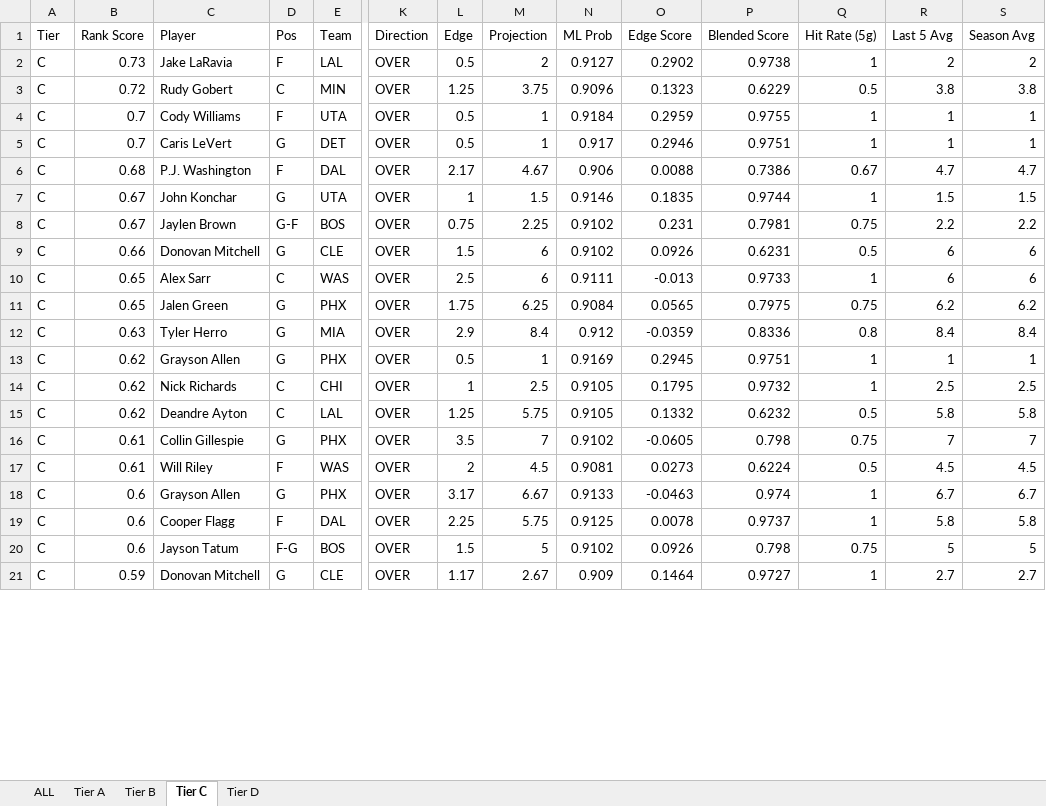
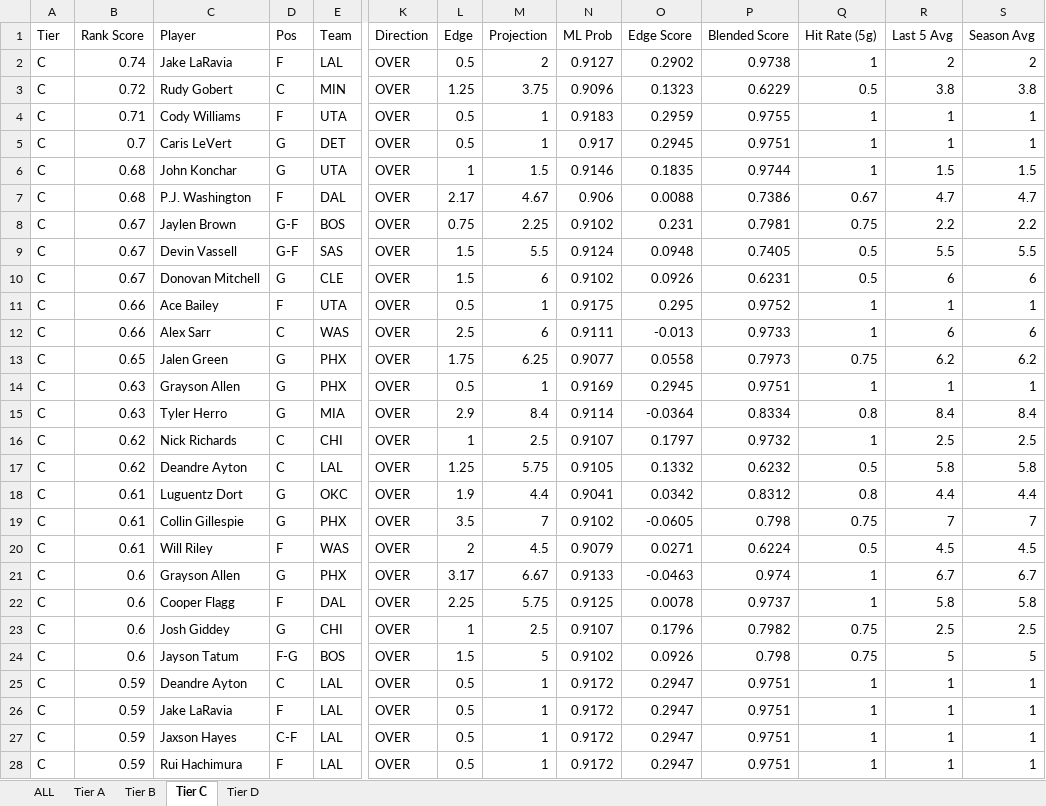
Before and after one commit to halekevi/nba-pipelines, an Excel workbook: NBA/step8_nba1q_direction_clean.xlsx, sheet Tier C, drawn as a sheet; only a part is shown, gaps mark what is left out; the shorter side is filled out with more unchanged rows; values as stored, in another font and other column widths than the file's, no cell formats; removed rows and columns are numbered as before the commit, all else as after; rows hold the shown columns only; the diff covers the shown part only; the diff names each change by its address in the sheet, - before the commit and + after, or states it on an @@ line.

```diff
--- a/NBA/step8_nba1q_direction_clean.xlsx (sheet Tier C)
+++ b/NBA/step8_nba1q_direction_clean.xlsx (sheet Tier C)
-B2 (Rank Score): 0.73
+B2 (Rank Score): 0.74
-B4 (Rank Score): 0.7
+B4 (Rank Score): 0.71
-N4 (ML Prob): 0.9184
+N4 (ML Prob): 0.9183
-O5 (Edge Score): 0.2946
+O5 (Edge Score): 0.2945
+row 6: C | 0.68 | John Konchar | G | UTA | OVER | 1 | 1.5 | 0.9146 | 0.1835 | 0.9744 | 1 | 1.5 | 1.5
-row 7: C | 0.67 | John Konchar | G | UTA | OVER | 1 | 1.5 | 0.9146 | 0.1835 | 0.9744 | 1 | 1.5 | 1.5
+row 9: C | 0.67 | Devin Vassell | G-F | SAS | OVER | 1.5 | 5.5 | 0.9124 | 0.0948 | 0.7405 | 0.5 | 5.5 | 5.5
-B10 (Rank Score): 0.66
+B10 (Rank Score): 0.67
+row 11: C | 0.66 | Ace Bailey | F | UTA | OVER | 0.5 | 1 | 0.9175 | 0.295 | 0.9752 | 1 | 1 | 1
-B12 (Rank Score): 0.65
+B12 (Rank Score): 0.66
-N13 (ML Prob): 0.9084
+N13 (ML Prob): 0.9077
-O13 (Edge Score): 0.0565
+O13 (Edge Score): 0.0558
-P13 (Blended Score): 0.7975
+P13 (Blended Score): 0.7973
-row 12: C | 0.63 | Tyler Herro | G | MIA | OVER | 2.9 | 8.4 | 0.912 | -0.0359 | 0.8336 | 0.8 | 8.4 | 8.4
-B14 (Rank Score): 0.62
+B14 (Rank Score): 0.63
+row 15: C | 0.63 | Tyler Herro | G | MIA | OVER | 2.9 | 8.4 | 0.9114 | -0.0364 | 0.8334 | 0.8 | 8.4 | 8.4
-N16 (ML Prob): 0.9105
+N16 (ML Prob): 0.9107
-O16 (Edge Score): 0.1795
+O16 (Edge Score): 0.1797
+row 18: C | 0.61 | Luguentz Dort | G | OKC | OVER | 1.9 | 4.4 | 0.9041 | 0.0342 | 0.8312 | 0.8 | 4.4 | 4.4
-N20 (ML Prob): 0.9081
+N20 (ML Prob): 0.9079
-O20 (Edge Score): 0.0273
+O20 (Edge Score): 0.0271
+row 23: C | 0.6 | Josh Giddey | G | CHI | OVER | 1 | 2.5 | 0.9107 | 0.1796 | 0.7982 | 0.75 | 2.5 | 2.5
+row 25: C | 0.59 | Deandre Ayton | C | LAL | OVER | 0.5 | 1 | 0.9172 | 0.2947 | 0.9751 | 1 | 1 | 1
+row 26: C | 0.59 | Jake LaRavia | F | LAL | OVER | 0.5 | 1 | 0.9172 | 0.2947 | 0.9751 | 1 | 1 | 1
+row 27: C | 0.59 | Jaxson Hayes | C-F | LAL | OVER | 0.5 | 1 | 0.9172 | 0.2947 | 0.9751 | 1 | 1 | 1
+row 28: C | 0.59 | Rui Hachimura | F | LAL | OVER | 0.5 | 1 | 0.9172 | 0.2947 | 0.9751 | 1 | 1 | 1
```
Also changed, not shown: 21 added rows, 11 removed rows and 100 edited cells elsewhere in this sheet, sheet ALL, sheet Tier D, sheet Tier B, sheet Tier A, cell formats, NBA/step7_nba1h_ranked_props.xlsx, NBA/step7_nba1q_ranked_props.xlsx, 5 other files.
